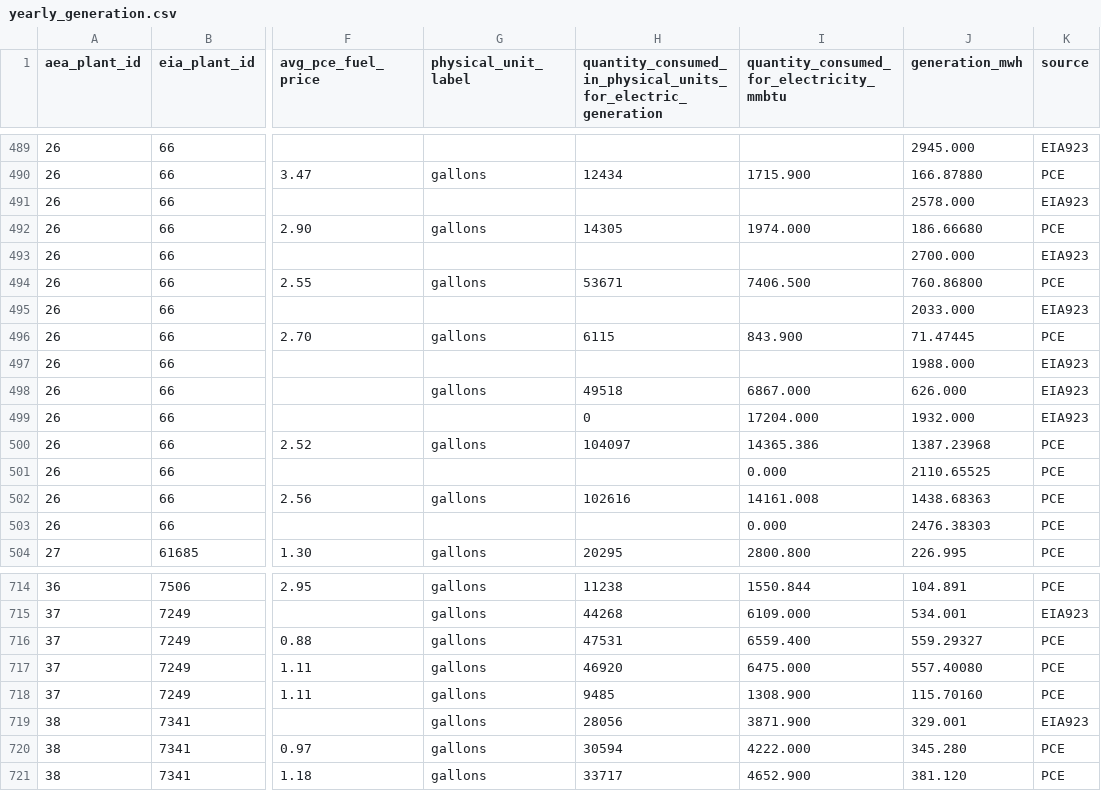
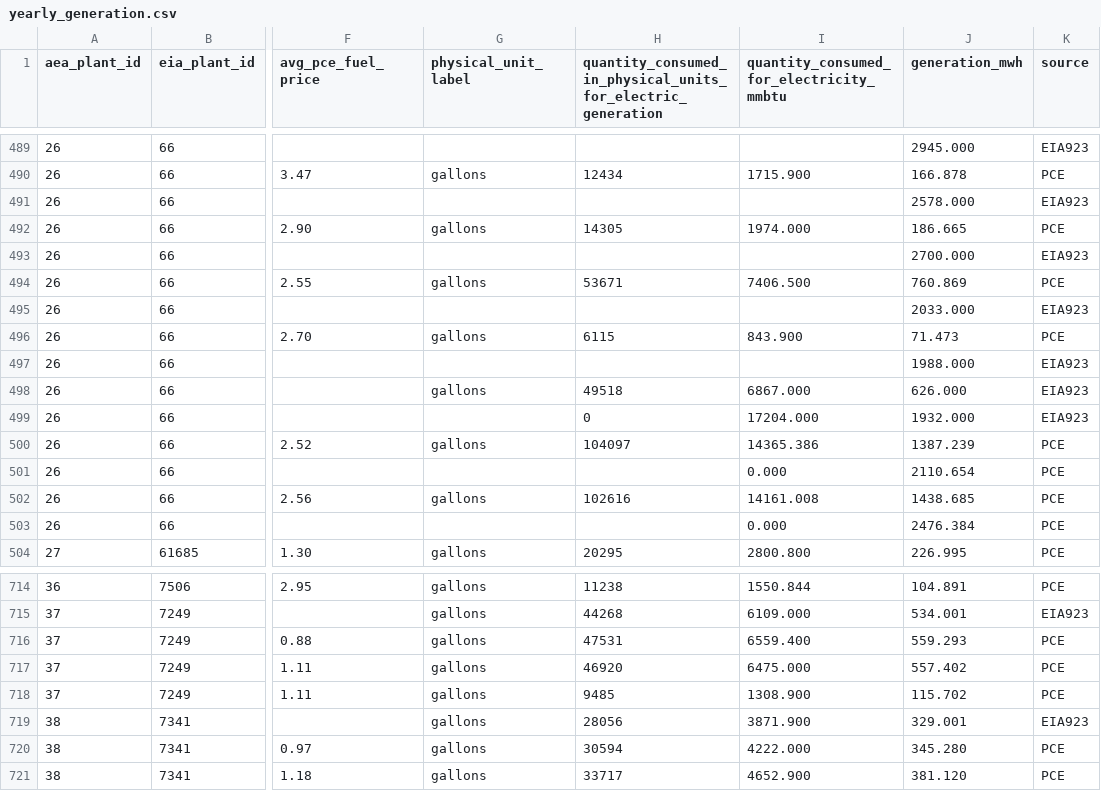
Before and after one commit to acep-aedg/aedg-data-pond, a CSV file: data/final/yearly_generation/yearly_generation.csv, drawn as a sheet; only a part is shown, gaps mark what is left out; the diff covers the shown part only; the diff names each change by its address in the sheet, - before the commit and + after, or states it on an @@ line.

Commit message:
update generation data to include three decimals (#60)

```diff
--- a/data/final/yearly_generation/yearly_generation.csv
+++ b/data/final/yearly_generation/yearly_generation.csv
-J490 (generation_mwh): 166.87880
+J490 (generation_mwh): 166.878
-J492 (generation_mwh): 186.66680
+J492 (generation_mwh): 186.665
-J494 (generation_mwh): 760.86800
+J494 (generation_mwh): 760.869
-J496 (generation_mwh): 71.47445
+J496 (generation_mwh): 71.473
-J500 (generation_mwh): 1387.23968
+J500 (generation_mwh): 1387.239
-J501 (generation_mwh): 2110.65525
+J501 (generation_mwh): 2110.654
-J502 (generation_mwh): 1438.68363
+J502 (generation_mwh): 1438.685
-J503 (generation_mwh): 2476.38303
+J503 (generation_mwh): 2476.384
-J716 (generation_mwh): 559.29327
+J716 (generation_mwh): 559.293
-J717 (generation_mwh): 557.40080
+J717 (generation_mwh): 557.402
-J718 (generation_mwh): 115.70160
+J718 (generation_mwh): 115.702
```
Also changed, not shown: 17 edited cells elsewhere in this file, 1 other file.
